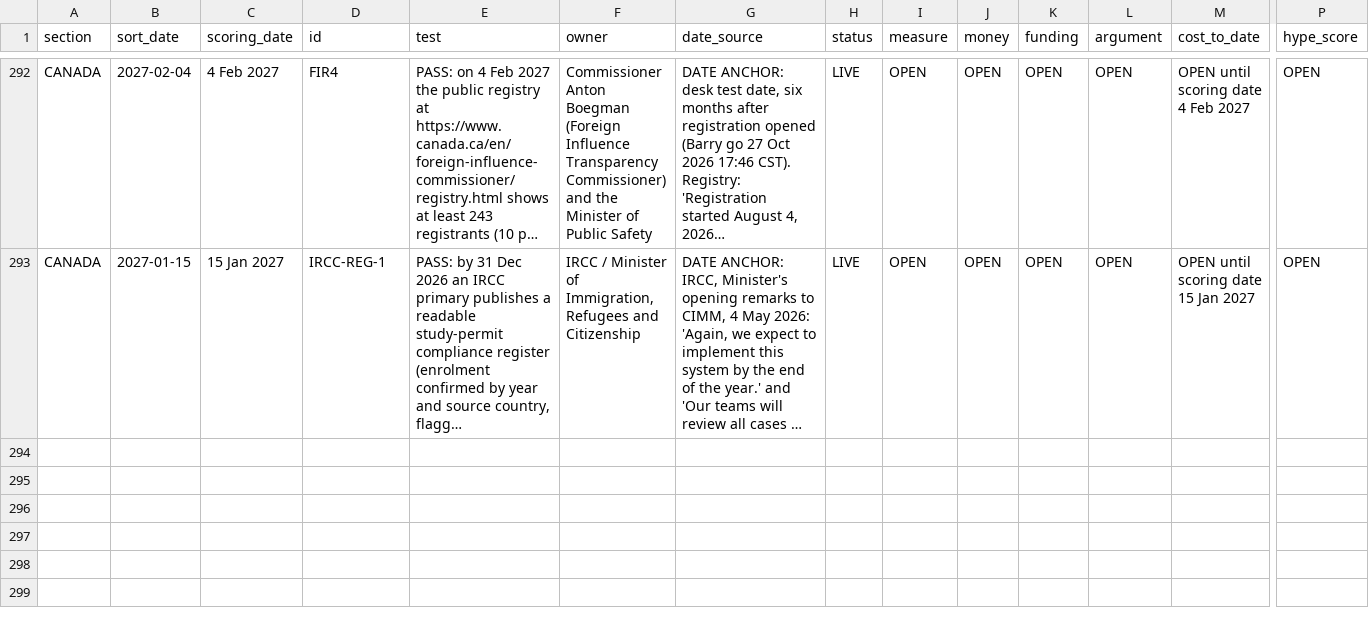
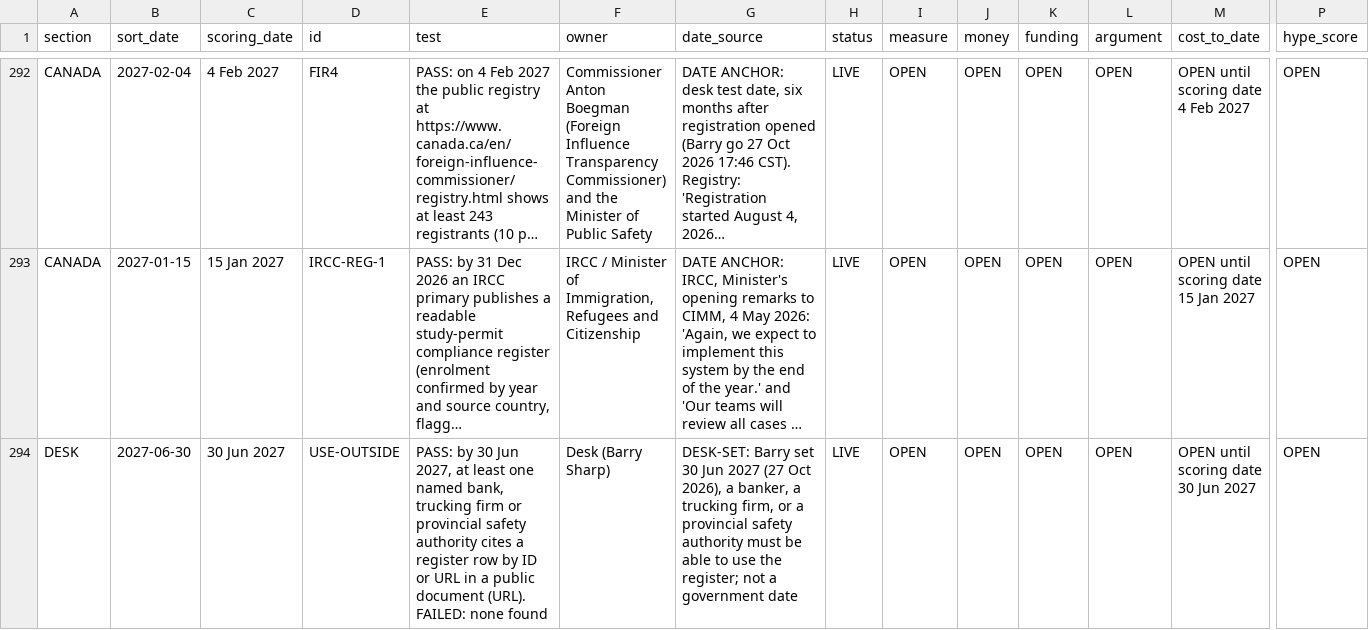
Before and after one commit to Citizenheldrecord/register, a CSV file: data/entries.csv, drawn as a sheet; only a part is shown, gaps mark what is left out; long unchanged cells end in …; rows hold the shown columns only; the diff names each change by its address in the sheet, - before the commit and + after, or states it on an @@ line.

Commit message:
Register update 2026-10-28b: USE-OUTSIDE, eight failure-log rows, dated grade lines and pending closures, date share recount

```diff
--- a/data/entries.csv
+++ b/data/entries.csv
+row 294: DESK | 2027-06-30 | 30 Jun 2027 | USE-OUTSIDE | PASS: by 30 Jun 2027, at least one named bank, trucking firm or provincial safety authority cites a register row by ID or URL in a public document (URL). FAILED: none found | Desk (Barry Sharp) | DESK-SET: Barry set 30 Jun 2027 (27 Oct 2026), a banker, a trucking firm, or a provincial safety authority must be able to use the register; not a government date | LIVE | OPEN | OPEN | OPEN | OPEN | OPEN until scoring date 30 Jun 2027 | OPEN
```
Also changed, not shown: data/display-groups.csv, data/sources-check-counts.csv, 11 other files.
